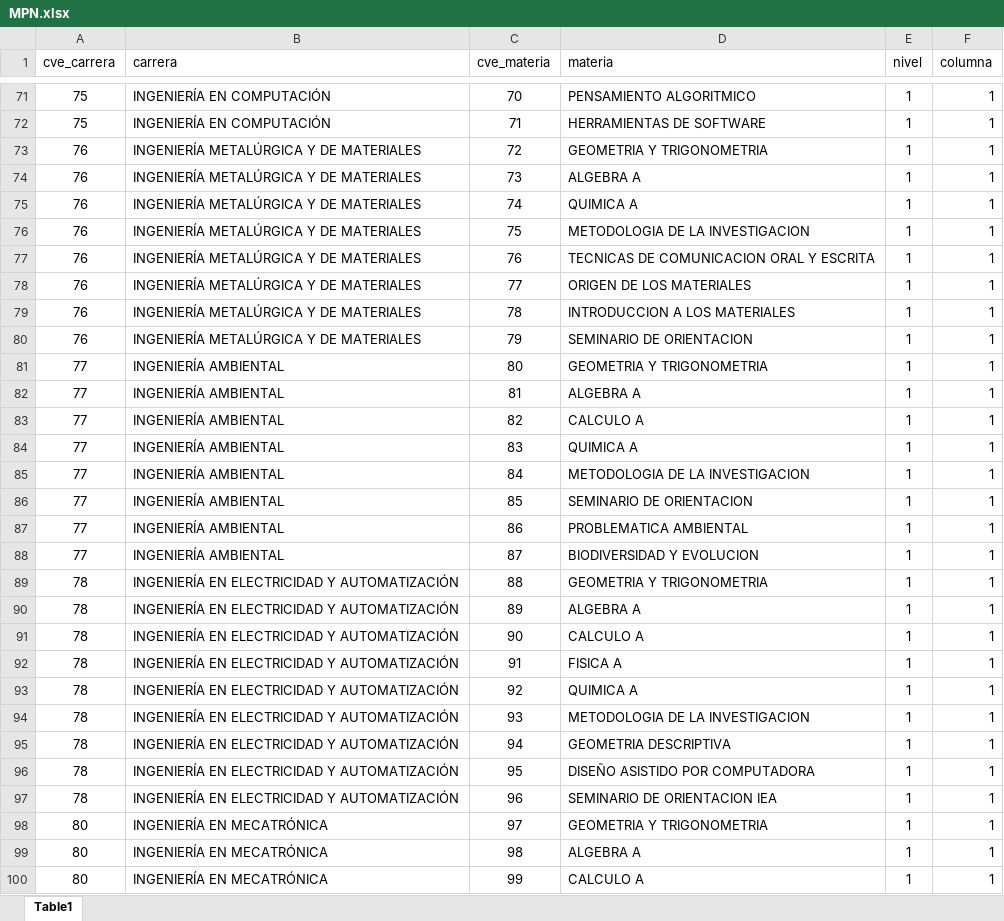
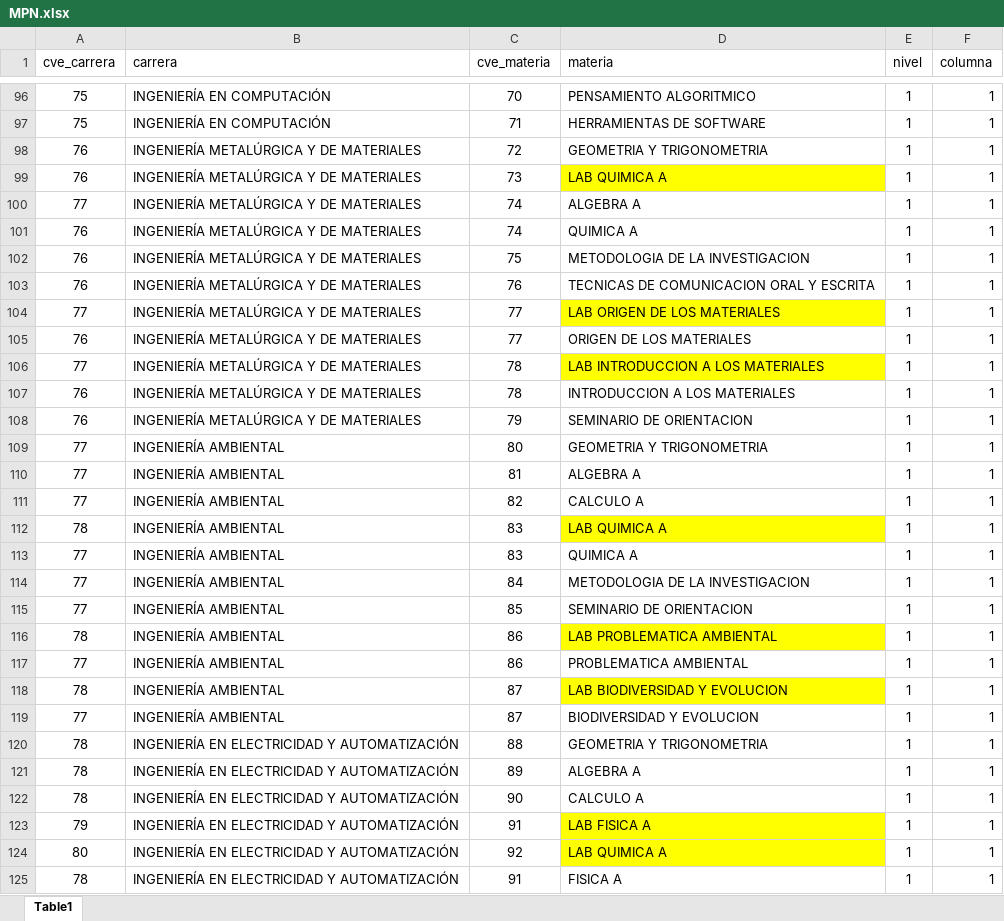
Before and after one commit to EDanielVallejoL/Integrador-Horarios, an Excel workbook: public/archivos/MPN.xlsx, sheet Table1, drawn as a sheet; only a part is shown, gaps mark what is left out; the shorter side is filled out with more unchanged rows; values as stored, in another font and other column widths than the file's, no borders; addresses are those after the commit; the diff covers the shown part only; the diff names each change by its address in the sheet, - before the commit and + after, or states it on an @@ line.

```diff
--- a/public/archivos/MPN.xlsx (sheet Table1)
+++ b/public/archivos/MPN.xlsx (sheet Table1)
-D99 (materia): ALGEBRA A
+D99 (materia): LAB QUIMICA A
-D99 fill: none
+D99 fill: #FFFF00
+row 100: 77 | INGENIERÍA METALÚRGICA Y DE MATERIALES | 74 | ALGEBRA A | 1 | 1
+row 104: 77 | INGENIERÍA METALÚRGICA Y DE MATERIALES | 77 | LAB ORIGEN DE LOS MATERIALES | 1 | 1
+row 106: 77 | INGENIERÍA METALÚRGICA Y DE MATERIALES | 78 | LAB INTRODUCCION A LOS MATERIALES | 1 | 1
+row 112: 78 | INGENIERÍA AMBIENTAL | 83 | LAB QUIMICA A | 1 | 1
+row 116: 78 | INGENIERÍA AMBIENTAL | 86 | LAB PROBLEMATICA AMBIENTAL | 1 | 1
+row 118: 78 | INGENIERÍA AMBIENTAL | 87 | LAB BIODIVERSIDAD Y EVOLUCION | 1 | 1
+row 123: 79 | INGENIERÍA EN ELECTRICIDAD Y AUTOMATIZACIÓN | 91 | LAB FISICA A | 1 | 1
+row 124: 80 | INGENIERÍA EN ELECTRICIDAD Y AUTOMATIZACIÓN | 92 | LAB QUIMICA A | 1 | 1
```
Also changed, not shown: 27 added rows, 7 removed rows, 1 edited cell and cell formats elsewhere in this sheet, public/archivos/HorariosCompletos.xlsx, 1 other file.
